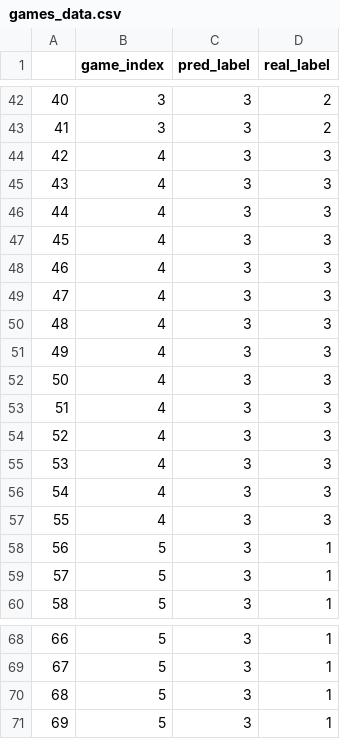
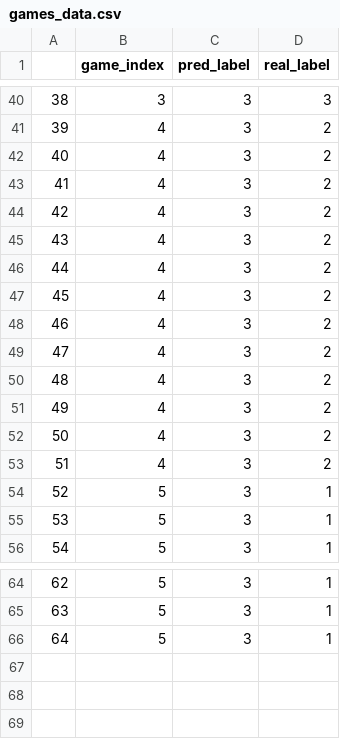
Before and after one commit to oxenberg/BCI-ALS, a CSV file: games_data.csv, drawn as a sheet; only a part is shown, gaps mark what is left out; removed rows and columns are numbered as before the commit, all else as after; the diff covers the shown part only; the diff names each change by its address in the sheet, - before the commit and + after, or states it on an @@ line.

```diff
--- a/games_data.csv
+++ b/games_data.csv
@@ column A renumbered between rows 15 and 66 @@
-D40 (real_label): 2
+D40 (real_label): 3
-row 43: 41 | 3 | 3 | 2
-D41:D53 (real_label): 3
+D41:D53 (real_label): 2
-row 57: 55 | 4 | 3 | 3
-row 71: 69 | 5 | 3 | 1
```
Also changed, not shown: 2 removed rows and 25 edited cells elsewhere in this file, 4 other files.
